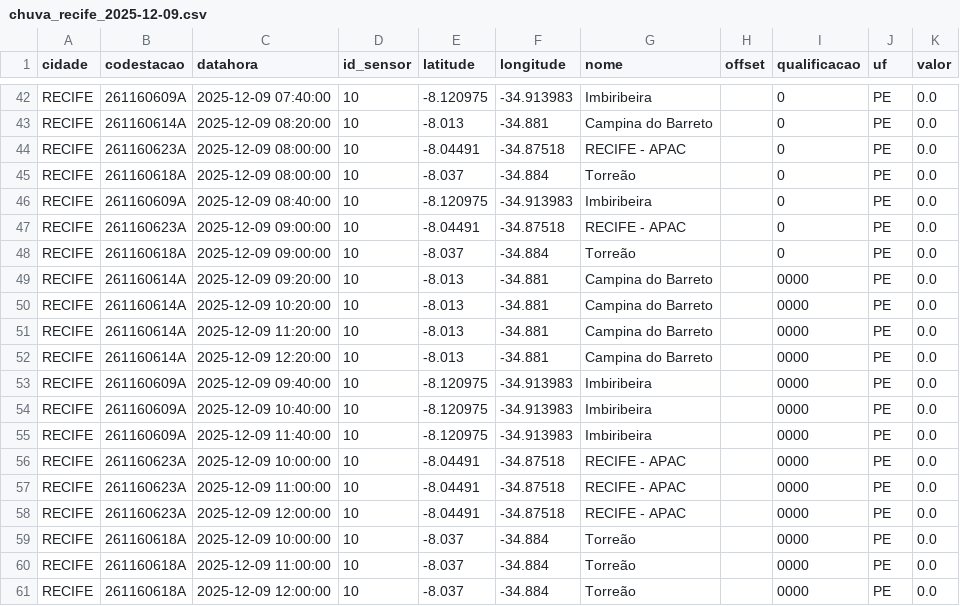
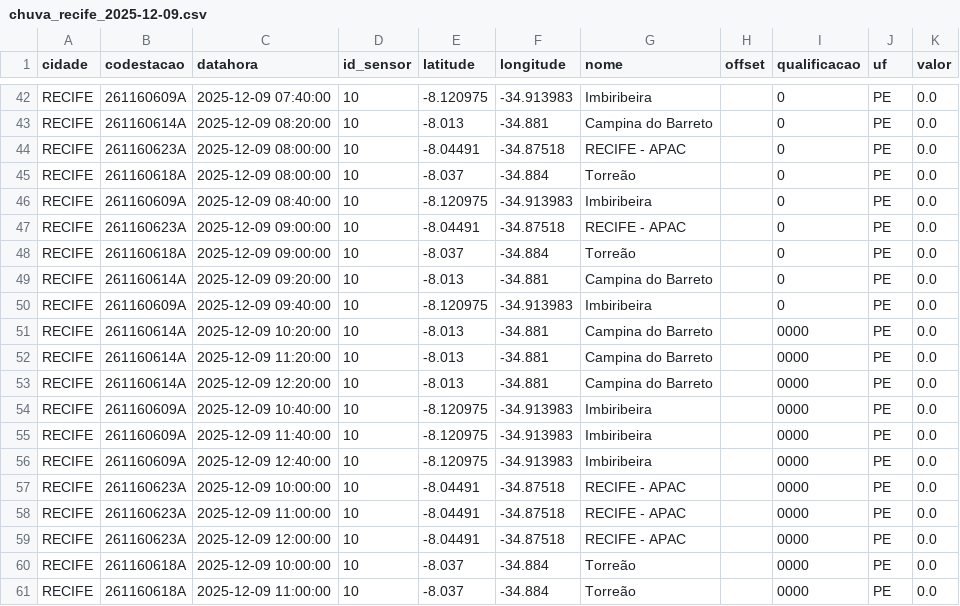
Before and after one commit to RafaellaB/Diagramas-de-risco-din-mico_01, a CSV file: chuva_recife_2025-12-09.csv, drawn as a sheet; only a part is shown, gaps mark what is left out; the shorter side is filled out with more unchanged rows.

```diff
--- a/chuva_recife_2025-12-09.csv
+++ b/chuva_recife_2025-12-09.csv
@@ -48,3 +48,4 @@ RECIFE,261160623A,2025-12-09 09:00:00,10,-8.04491,-34.87518,RECIFE - APAC,,0,PE,
 RECIFE,261160618A,2025-12-09 09:00:00,10,-8.037,-34.884,Torreão,,0,PE,0.0
-RECIFE,261160614A,2025-12-09 09:20:00,10,-8.013,-34.881,Campina do Barreto,,0000,PE,0.0
+RECIFE,261160614A,2025-12-09 09:20:00,10,-8.013,-34.881,Campina do Barreto,,0,PE,0.0
+RECIFE,261160609A,2025-12-09 09:40:00,10,-8.120975,-34.913983,Imbiribeira,,0,PE,0.0
 RECIFE,261160614A,2025-12-09 10:20:00,10,-8.013,-34.881,Campina do Barreto,,0000,PE,0.0
@@ -52,5 +53,5 @@ RECIFE,261160614A,2025-12-09 11:20:00,10,-8.013,-34.881,Campina do Barreto,,0000
 RECIFE,261160614A,2025-12-09 12:20:00,10,-8.013,-34.881,Campina do Barreto,,0000,PE,0.0
-RECIFE,261160609A,2025-12-09 09:40:00,10,-8.120975,-34.913983,Imbiribeira,,0000,PE,0.0
 RECIFE,261160609A,2025-12-09 10:40:00,10,-8.120975,-34.913983,Imbiribeira,,0000,PE,0.0
 RECIFE,261160609A,2025-12-09 11:40:00,10,-8.120975,-34.913983,Imbiribeira,,0000,PE,0.0
+RECIFE,261160609A,2025-12-09 12:40:00,10,-8.120975,-34.913983,Imbiribeira,,0000,PE,0.0
 RECIFE,261160623A,2025-12-09 10:00:00,10,-8.04491,-34.87518,RECIFE - APAC,,0000,PE,0.0
```
